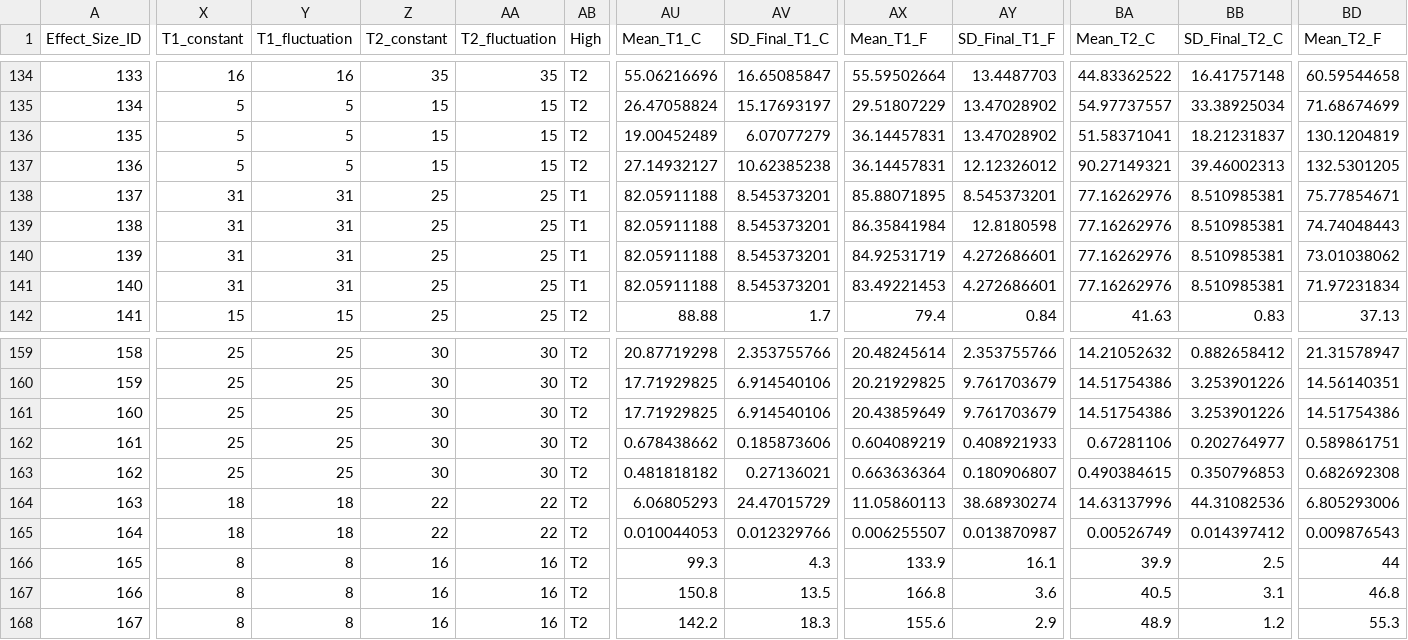
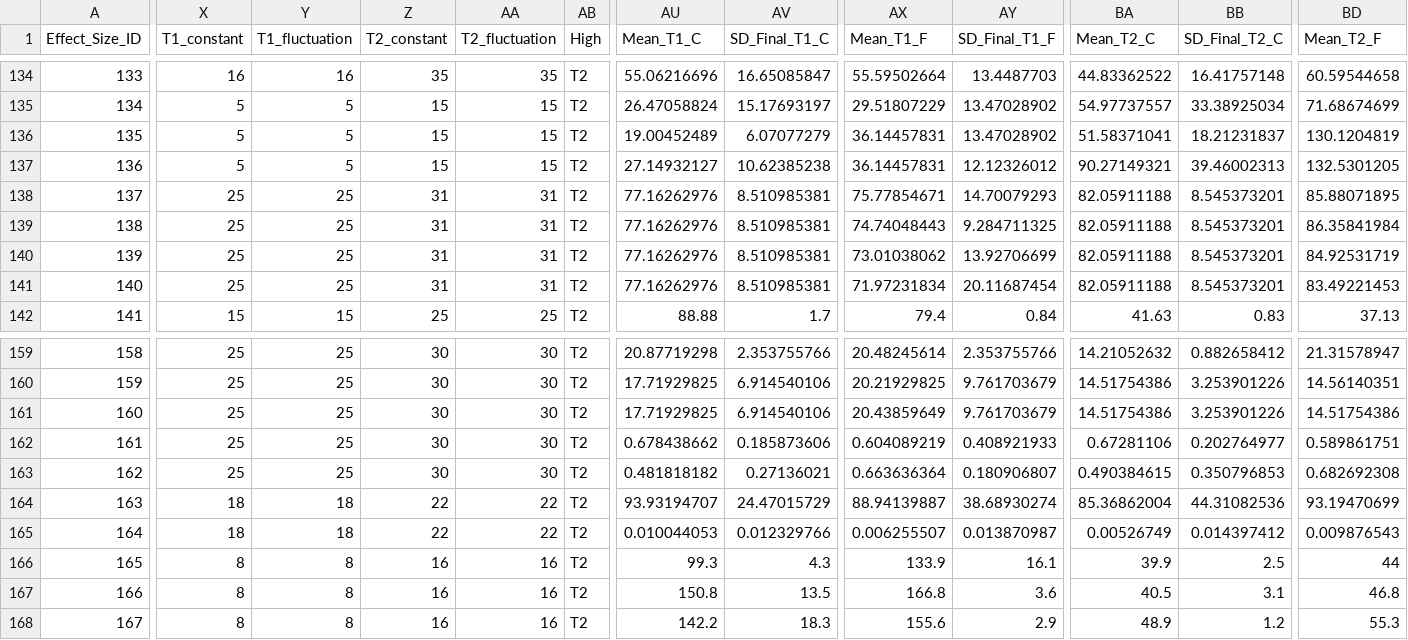
Before and after one commit to daniel1noble/plasticity_fluc_meta, a CSV file: Complexity_Final_Data.csv, drawn as a sheet; only a part is shown, gaps mark what is left out; the diff covers the shown part only; the diff names each change by its address in the sheet, - before the commit and + after, or states it on an @@ line.

Commit message:
Updated from Frank

```diff
--- a/Complexity_Final_Data.csv
+++ b/Complexity_Final_Data.csv
-X138:X141 (T1_constant): 31
+X138:X141 (T1_constant): 25
-Y138:Y141 (T1_fluctuation): 31
+Y138:Y141 (T1_fluctuation): 25
-Z138:Z141 (T2_constant): 25
+Z138:Z141 (T2_constant): 31
-AA138:AA141 (T2_fluctuation): 25
+AA138:AA141 (T2_fluctuation): 31
-AB138:AB141 (High): T1
+AB138:AB141 (High): T2
-AU138:AU141 (Mean_T1_C): 82.05911188
+AU138:AU141 (Mean_T1_C): 77.16262976
-AV138:AV141 (SD_Final_T1_C): 8.545373201
+AV138:AV141 (SD_Final_T1_C): 8.510985381
-AX138 (Mean_T1_F): 85.88071895
+AX138 (Mean_T1_F): 75.77854671
-AY138 (SD_Final_T1_F): 8.545373201
+AY138 (SD_Final_T1_F): 14.70079293
-BA138:BA141 (Mean_T2_C): 77.16262976
+BA138:BA141 (Mean_T2_C): 82.05911188
-BB138:BB141 (SD_Final_T2_C): 8.510985381
+BB138:BB141 (SD_Final_T2_C): 8.545373201
-BD138 (Mean_T2_F): 75.77854671
+BD138 (Mean_T2_F): 85.88071895
-AX139 (Mean_T1_F): 86.35841984
+AX139 (Mean_T1_F): 74.74048443
-AY139 (SD_Final_T1_F): 12.8180598
+AY139 (SD_Final_T1_F): 9.284711325
-BD139 (Mean_T2_F): 74.74048443
+BD139 (Mean_T2_F): 86.35841984
-AX140 (Mean_T1_F): 84.92531719
+AX140 (Mean_T1_F): 73.01038062
-AY140 (SD_Final_T1_F): 4.272686601
+AY140 (SD_Final_T1_F): 13.92706699
-BD140 (Mean_T2_F): 73.01038062
+BD140 (Mean_T2_F): 84.92531719
-AX141 (Mean_T1_F): 83.49221453
+AX141 (Mean_T1_F): 71.97231834
-AY141 (SD_Final_T1_F): 4.272686601
+AY141 (SD_Final_T1_F): 20.11687454
-BD141 (Mean_T2_F): 71.97231834
+BD141 (Mean_T2_F): 83.49221453
-AU164 (Mean_T1_C): 6.06805293
+AU164 (Mean_T1_C): 93.93194707
-AX164 (Mean_T1_F): 11.05860113
+AX164 (Mean_T1_F): 88.94139887
-BA164 (Mean_T2_C): 14.63137996
+BA164 (Mean_T2_C): 85.36862004
-BD164 (Mean_T2_F): 6.805293006
+BD164 (Mean_T2_F): 93.19470699
```
Also changed, not shown: 89 edited cells elsewhere in this file.
